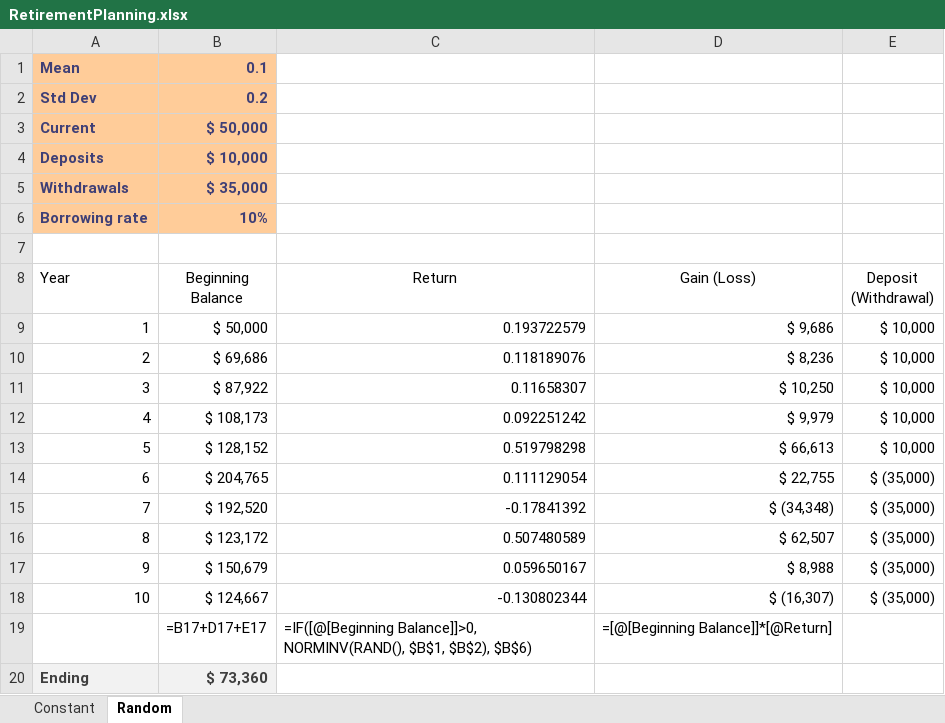
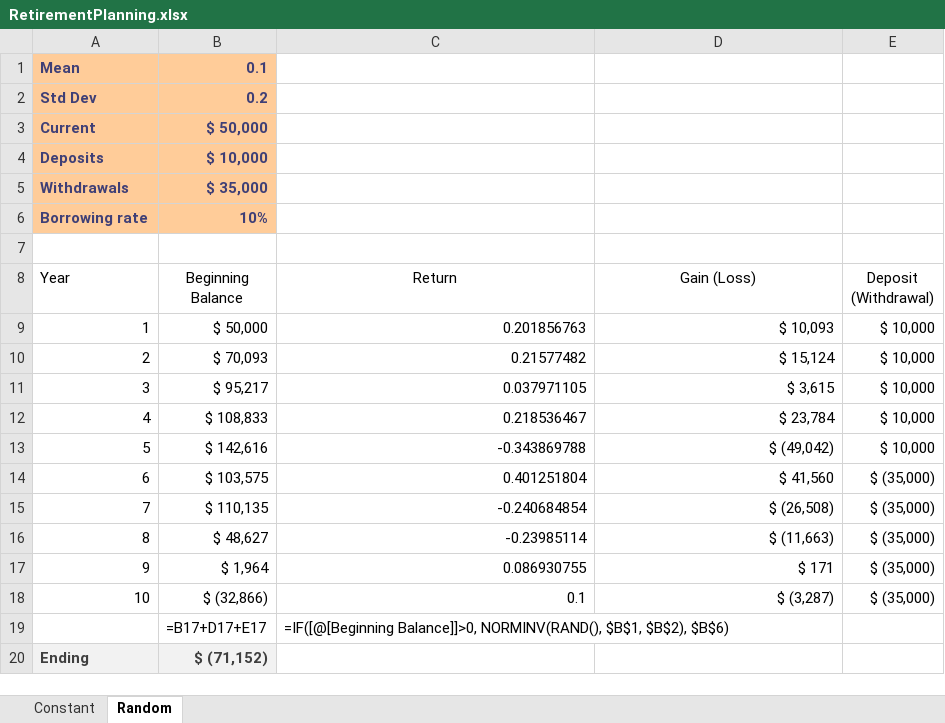
Before and after one commit to kerryback/mgmt675-2025, an Excel workbook: docs/assets/RetirementPlanning.xlsx, sheet Random, drawn as a sheet; values as stored, in another font and other column widths than the file's, no borders; table styles not drawn; the diff names each change by its address in the sheet, - before the commit and + after, or states it on an @@ line.

Commit message:
retirement app

```diff
--- a/docs/assets/RetirementPlanning.xlsx (sheet Random)
+++ b/docs/assets/RetirementPlanning.xlsx (sheet Random)
-C9 (Return): 0.193722579
+C9 (Return): 0.201856763
-D9 (Gain (Loss)): $ 9,686
+D9 (Gain (Loss)): $ 10,093
-B10 (Beginning Balance): $ 69,686
+B10 (Beginning Balance): $ 70,093
-C10 (Return): 0.118189076
+C10 (Return): 0.21577482
-D10 (Gain (Loss)): $ 8,236
+D10 (Gain (Loss)): $ 15,124
-B11 (Beginning Balance): $ 87,922
+B11 (Beginning Balance): $ 95,217
-C11 (Return): 0.11658307
+C11 (Return): 0.037971105
-D11 (Gain (Loss)): $ 10,250
+D11 (Gain (Loss)): $ 3,615
-B12 (Beginning Balance): $ 108,173
+B12 (Beginning Balance): $ 108,833
-C12 (Return): 0.092251242
+C12 (Return): 0.218536467
-D12 (Gain (Loss)): $ 9,979
+D12 (Gain (Loss)): $ 23,784
-B13 (Beginning Balance): $ 128,152
+B13 (Beginning Balance): $ 142,616
-C13 (Return): 0.519798298
+C13 (Return): -0.343869788
-D13 (Gain (Loss)): $ 66,613
+D13 (Gain (Loss)): $ (49,042)
-B14 (Beginning Balance): $ 204,765
+B14 (Beginning Balance): $ 103,575
-C14 (Return): 0.111129054
+C14 (Return): 0.401251804
-D14 (Gain (Loss)): $ 22,755
+D14 (Gain (Loss)): $ 41,560
-B15 (Beginning Balance): $ 192,520
+B15 (Beginning Balance): $ 110,135
-C15 (Return): -0.17841392
+C15 (Return): -0.240684854
-D15 (Gain (Loss)): $ (34,348)
+D15 (Gain (Loss)): $ (26,508)
-B16 (Beginning Balance): $ 123,172
+B16 (Beginning Balance): $ 48,627
-C16 (Return): 0.507480589
+C16 (Return): -0.23985114
-D16 (Gain (Loss)): $ 62,507
+D16 (Gain (Loss)): $ (11,663)
-B17 (Beginning Balance): $ 150,679
+B17 (Beginning Balance): $ 1,964
-C17 (Return): 0.059650167
+C17 (Return): 0.086930755
-D17 (Gain (Loss)): $ 8,988
+D17 (Gain (Loss)): $ 171
-B18 (Beginning Balance): $ 124,667
+B18 (Beginning Balance): $ (32,866)
-C18 (Return): -0.130802344
+C18 (Return): 0.1
-D18 (Gain (Loss)): $ (16,307)
+D18 (Gain (Loss)): $ (3,287)
-D19 (Gain (Loss)): =[@[Beginning Balance]]*[@Return]
+D19 (Gain (Loss)): (empty)
-B20 (Beginning Balance): $ 73,360
+B20 (Beginning Balance): $ (71,152)
```
Also changed, not shown: 6 other files.
